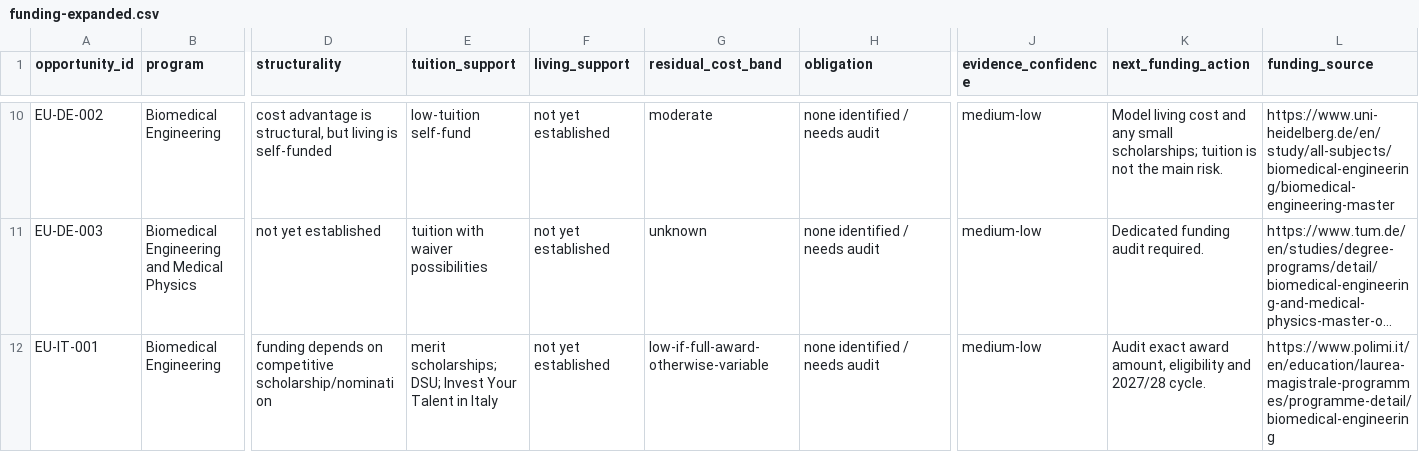
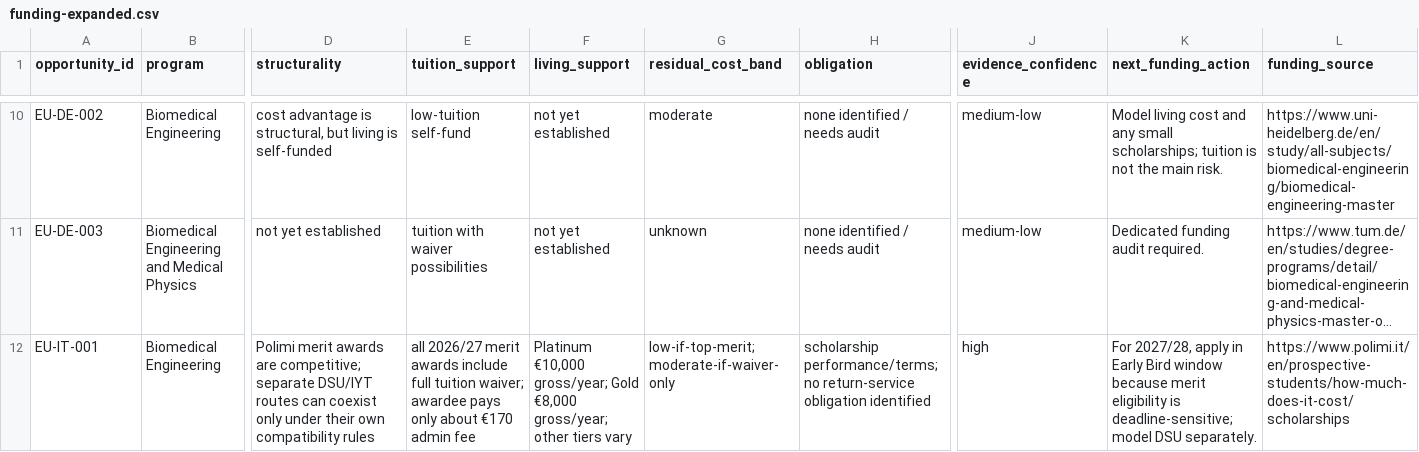
Before and after one commit to tsuuanmi/Education, a CSV file: data/master/funding-expanded.csv, drawn as a sheet; only a part is shown, gaps mark what is left out; long unchanged cells end in …; the diff covers the shown part only; the diff names each change by its address in the sheet, - before the commit and + after, or states it on an @@ line.

Commit message:
data: correct UBC and deepen Italy funding

```diff
--- a/data/master/funding-expanded.csv
+++ b/data/master/funding-expanded.csv
-D12 (structurality): funding depends on competitive scholarship/nomination
+D12 (structurality): Polimi merit awards are competitive; separate DSU/IYT routes can coexist only under their own compatibility rules
-E12 (tuition_support): merit scholarships; DSU; Invest Your Talent in Italy
+E12 (tuition_support): all 2026/27 merit awards include full tuition waiver; awardee pays only about €170 admin fee
-F12 (living_support): not yet established
+F12 (living_support): Platinum €10,000 gross/year; Gold €8,000 gross/year; other tiers vary
-G12 (residual_cost_band): low-if-full-award-otherwise-variable
+G12 (residual_cost_band): low-if-top-merit; moderate-if-waiver-only
-H12 (obligation): none identified / needs audit
+H12 (obligation): scholarship performance/terms; no return-service obligation identified
-J12 (evidence_confidence): medium-low
+J12 (evidence_confidence): high
-K12 (next_funding_action): Audit exact award amount, eligibility and 2027/28 cycle.
+K12 (next_funding_action): For 2027/28, apply in Early Bird window because merit eligibility is deadline-sensitive; model DSU separately.
-L12 (funding_source): https://www.polimi.it/en/education/laurea-magistrale-programmes/programme-detail/biomedical-engineering
+L12 (funding_source): https://www.polimi.it/en/prospective-students/how-much-does-it-cost/scholarships
```
Also changed, not shown: 17 edited cells elsewhere in this file.
